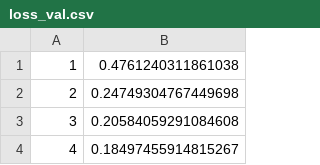
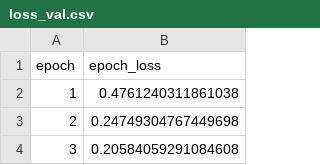
Before and after one commit to LizaAmatya/SpecializedStudyDiffusionModel, a CSV file: weights/bird_ds/loss_val.csv, drawn as a sheet; only a part is shown; the shorter side is filled out with more unchanged rows; the diff covers the shown part only; the diff names each change by its address in the sheet, - before the commit and + after, or states it on an @@ line.

```diff
--- a/weights/bird_ds/loss_val.csv
+++ b/weights/bird_ds/loss_val.csv
+row 1: epoch | epoch_loss
```
Also changed, not shown: 32 added rows elsewhere in this file, 6 other files.
